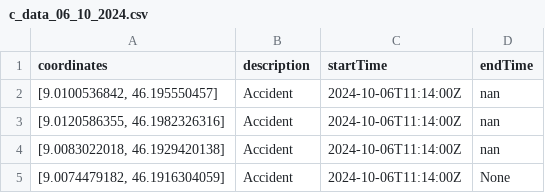
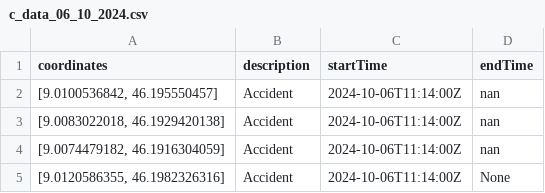
Before and after one commit to qLessqndr/road_traffic_ticino, a CSV file: crash_data/c_data_06_10_2024.csv, drawn as a sheet.

Commit message:
Backend-Gathered Data

```diff
--- a/crash_data/c_data_06_10_2024.csv
+++ b/crash_data/c_data_06_10_2024.csv
@@ -2,4 +2,4 @@ coordinates;description;startTime;endTime
 [9.0100536842, 46.195550457];Accident;2024-10-06T11:14:00Z;nan
-[9.0120586355, 46.1982326316];Accident;2024-10-06T11:14:00Z;nan
 [9.0083022018, 46.1929420138];Accident;2024-10-06T11:14:00Z;nan
-[9.0074479182, 46.1916304059];Accident;2024-10-06T11:14:00Z;None
+[9.0074479182, 46.1916304059];Accident;2024-10-06T11:14:00Z;nan
+[9.0120586355, 46.1982326316];Accident;2024-10-06T11:14:00Z;None
```
